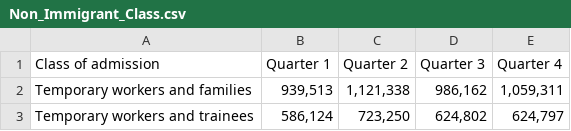
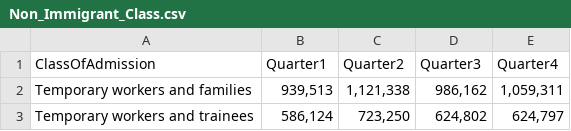
Before and after one commit to ReggieW/US2019immigrants.github.io, a CSV file: Non_Immigrant_Class.csv, drawn as a sheet; only a part is shown.

```diff
--- a/Non_Immigrant_Class.csv
+++ b/Non_Immigrant_Class.csv
@@ -1,2 +1,2 @@
-Class of admission,Quarter 1,Quarter 2,Quarter 3,Quarter 4
+ClassOfAdmission,Quarter1,Quarter2,Quarter3,Quarter4
 Temporary workers and families,"939,513","1,121,338","986,162","1,059,311"
```
Also changed, not shown: I94_visitors.csv, Naturalized.csv, 4 other files.
